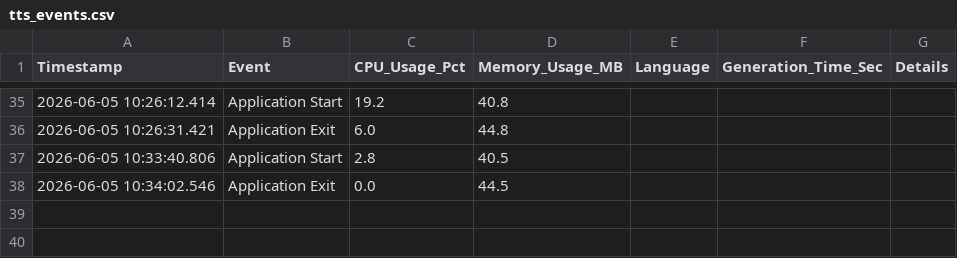
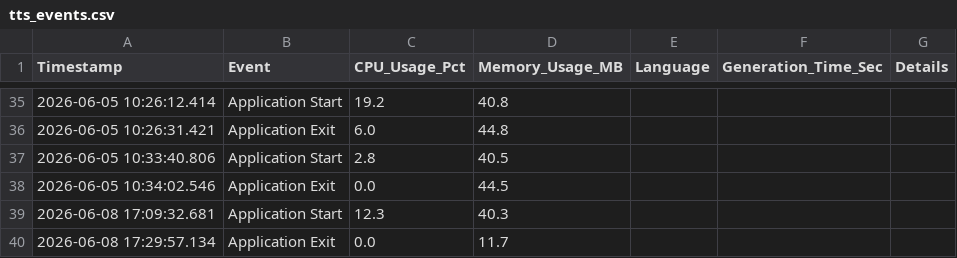
Before and after one commit to Aanandkrishnan01/text-to-speech, a CSV file: tts_logs/tts_events.csv, drawn as a sheet; only a part is shown, gaps mark what is left out; the diff names each change by its address in the sheet, - before the commit and + after, or states it on an @@ line.

```diff
--- a/tts_logs/tts_events.csv
+++ b/tts_logs/tts_events.csv
+row 39: 2026-06-08 17:09:32.681 | Application Start | 12.3 | 40.3
+row 40: 2026-06-08 17:29:57.134 | Application Exit | 0.0 | 11.7
```
Also changed, not shown: 3 other files.
